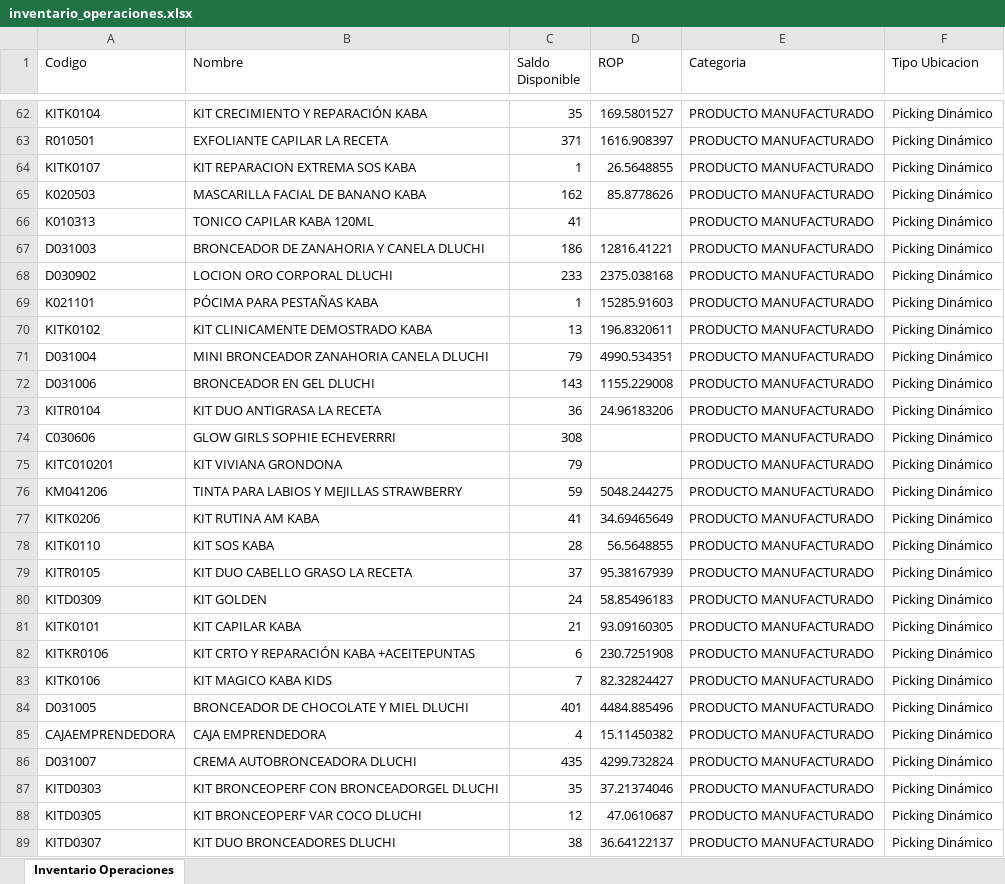
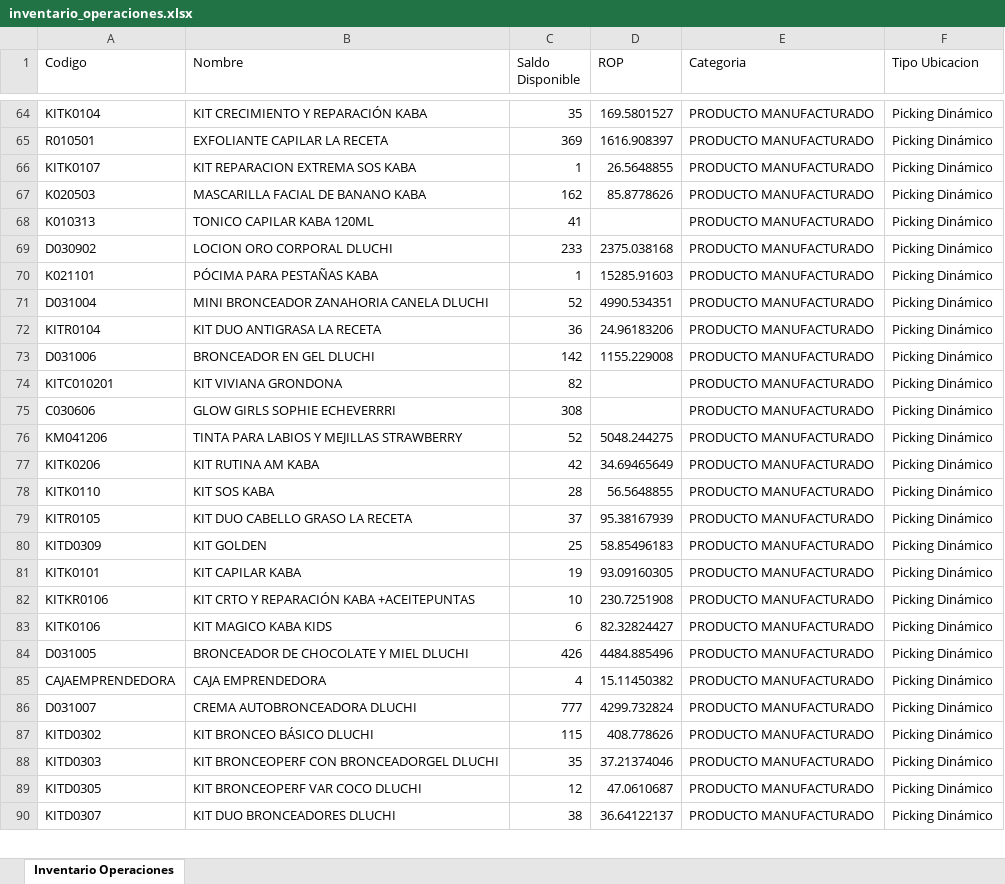
Before and after one commit to gaduqueja07/dashboard-dluchi, an Excel workbook: inventario_operaciones.xlsx, sheet Inventario Operaciones, drawn as a sheet; only a part is shown, gaps mark what is left out; values as stored, in another font and other column widths than the file's, no borders; removed rows and columns are numbered as before the commit, all else as after; the diff covers the shown part only; the diff names each change by its address in the sheet, - before the commit and + after, or states it on an @@ line.

Commit message:
Actualizar inventario_operaciones.xlsx (solo-inventario) - 2026-10-05 12:00

```diff
--- a/inventario_operaciones.xlsx (sheet Inventario Operaciones)
+++ b/inventario_operaciones.xlsx (sheet Inventario Operaciones)
-C65 (Saldo Disponible): 371
+C65 (Saldo Disponible): 369
-row 67: D031003 | BRONCEADOR DE ZANAHORIA Y CANELA DLUCHI | 186 | 12816.41221 | PRODUCTO MANUFACTURADO | Picking Dinámico
-row 70: KITK0102 | KIT CLINICAMENTE DEMOSTRADO KABA | 13 | 196.8320611 | PRODUCTO MANUFACTURADO | Picking Dinámico
-C71 (Saldo Disponible): 79
+C71 (Saldo Disponible): 52
-row 72: D031006 | BRONCEADOR EN GEL DLUCHI | 143 | 1155.229008 | PRODUCTO MANUFACTURADO | Picking Dinámico
+row 73: D031006 | BRONCEADOR EN GEL DLUCHI | 142 | 1155.229008 | PRODUCTO MANUFACTURADO | Picking Dinámico
+row 74: KITC010201 | KIT VIVIANA GRONDONA | 82 |  | PRODUCTO MANUFACTURADO | Picking Dinámico
-row 75: KITC010201 | KIT VIVIANA GRONDONA | 79 |  | PRODUCTO MANUFACTURADO | Picking Dinámico
-C76 (Saldo Disponible): 59
+C76 (Saldo Disponible): 52
-C77 (Saldo Disponible): 41
+C77 (Saldo Disponible): 42
-C80 (Saldo Disponible): 24
+C80 (Saldo Disponible): 25
-C81 (Saldo Disponible): 21
+C81 (Saldo Disponible): 19
-C82 (Saldo Disponible): 6
+C82 (Saldo Disponible): 10
-C83 (Saldo Disponible): 7
+C83 (Saldo Disponible): 6
-C84 (Saldo Disponible): 401
+C84 (Saldo Disponible): 426
-C86 (Saldo Disponible): 435
+C86 (Saldo Disponible): 777
+row 87: KITD0302 | KIT BRONCEO BÁSICO DLUCHI | 115 | 408.778626 | PRODUCTO MANUFACTURADO | Picking Dinámico
```
Also changed, not shown: 29 added rows, 21 removed rows, 241 moved rows and 99 edited cells elsewhere in this sheet.
